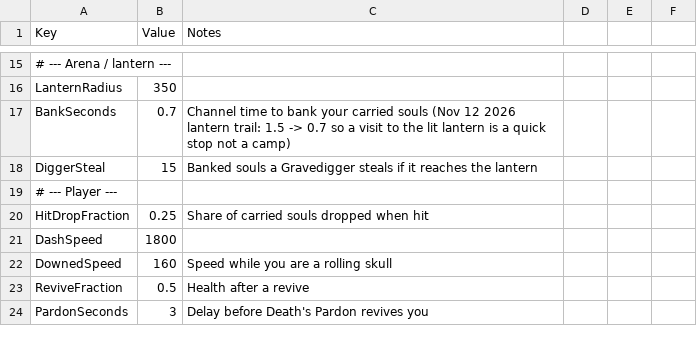
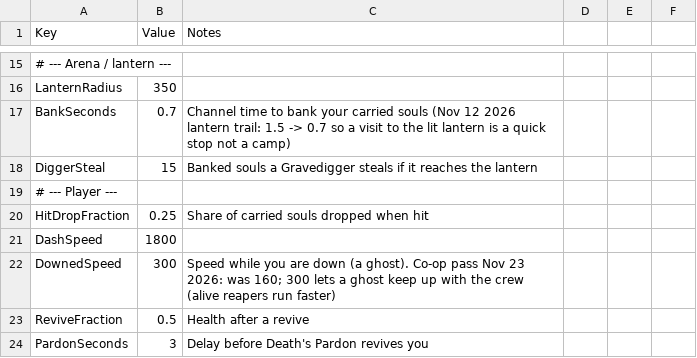
Before and after one commit to jmcguigan1411/SoulQuota, a CSV file: Content/Data/Tuning.csv, drawn as a sheet; only a part is shown, gaps mark what is left out; the diff covers the shown part only.

```diff
--- a/Content/Data/Tuning.csv
+++ b/Content/Data/Tuning.csv
@@ -21,3 +21,3 @@ HitDropFraction,0.25,Share of carried souls dropped when hit
 DashSpeed,1800,
-DownedSpeed,160,Speed while you are a rolling skull
+DownedSpeed,300,Speed while you are down (a ghost). Co-op pass Nov 23 2026: was 160; 300 lets a ghost keep up with the crew (alive reapers run faster)
 ReviveFraction,0.5,Health after a revive
```
Also changed, not shown: 34 added rows elsewhere in this file, 29 other files.
